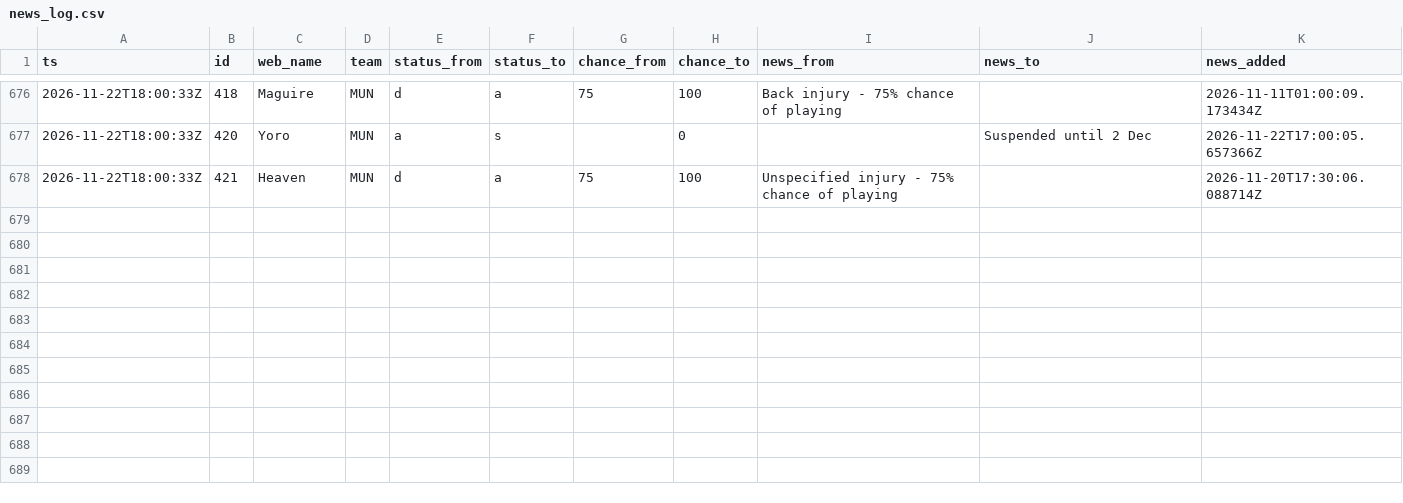
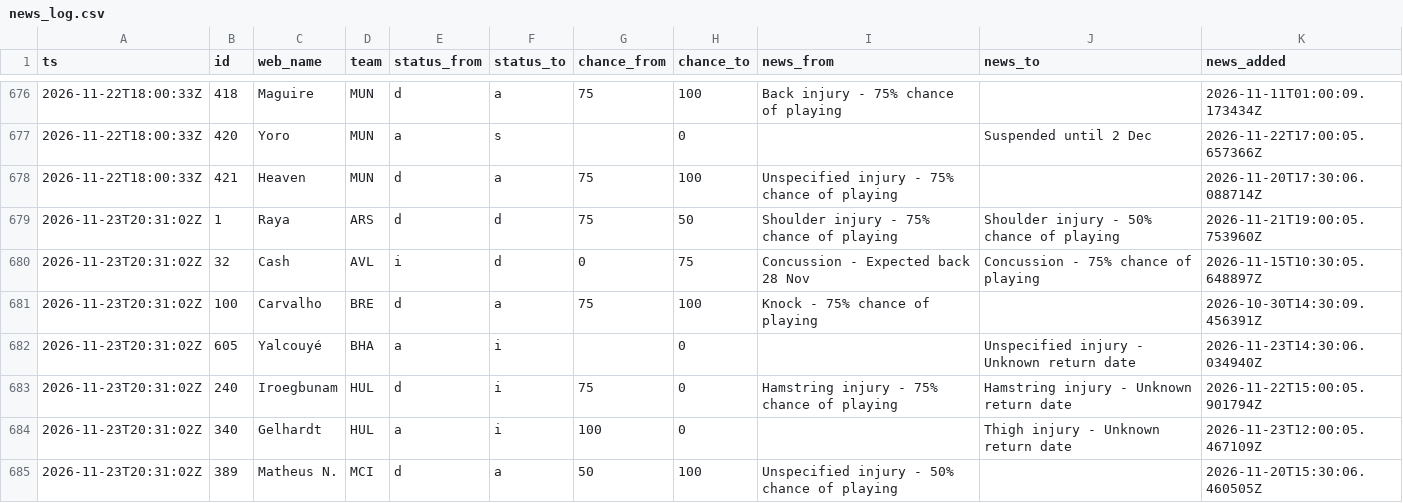
Before and after one commit to nr-jp/fpl-mirror, a CSV file: data/derived/news_log.csv, drawn as a sheet; only a part is shown, gaps mark what is left out.

```diff
--- a/data/derived/news_log.csv
+++ b/data/derived/news_log.csv
@@ -678 +678,8 @@ ts,id,web_name,team,status_from,status_to,chance_from,chance_to,news_from,news_t
 2026-11-22T18:00:33Z,421,Heaven,MUN,d,a,75,100,Unspecified injury - 75% chance of playing,,2026-11-20T17:30:06.088714Z
+2026-11-23T20:31:02Z,1,Raya,ARS,d,d,75,50,Shoulder injury - 75% chance of playing,Shoulder injury - 50% chance of playing,2026-11-21T19:00:05.753960Z
+2026-11-23T20:31:02Z,32,Cash,AVL,i,d,0,75,Concussion - Expected back 28 Nov,Concussion - 75% chance of playing,2026-11-15T10:30:05.648897Z
+2026-11-23T20:31:02Z,100,Carvalho,BRE,d,a,75,100,Knock - 75% chance of playing,,2026-10-30T14:30:09.456391Z
+2026-11-23T20:31:02Z,605,Yalcouyé,BHA,a,i,,0,,Unspecified injury - Unknown return date,2026-11-23T14:30:06.034940Z
+2026-11-23T20:31:02Z,240,Iroegbunam,HUL,d,i,75,0,Hamstring injury - 75% chance of playing,Hamstring injury - Unknown return date,2026-11-22T15:00:05.901794Z
+2026-11-23T20:31:02Z,340,Gelhardt,HUL,a,i,100,0,,Thigh injury - Unknown return date,2026-11-23T12:00:05.467109Z
+2026-11-23T20:31:02Z,389,Matheus N.,MCI,d,a,50,100,Unspecified injury - 50% chance of playing,,2026-11-20T15:30:06.460505Z
```
Also changed, not shown: data/derived/players.csv, 11 other files.
